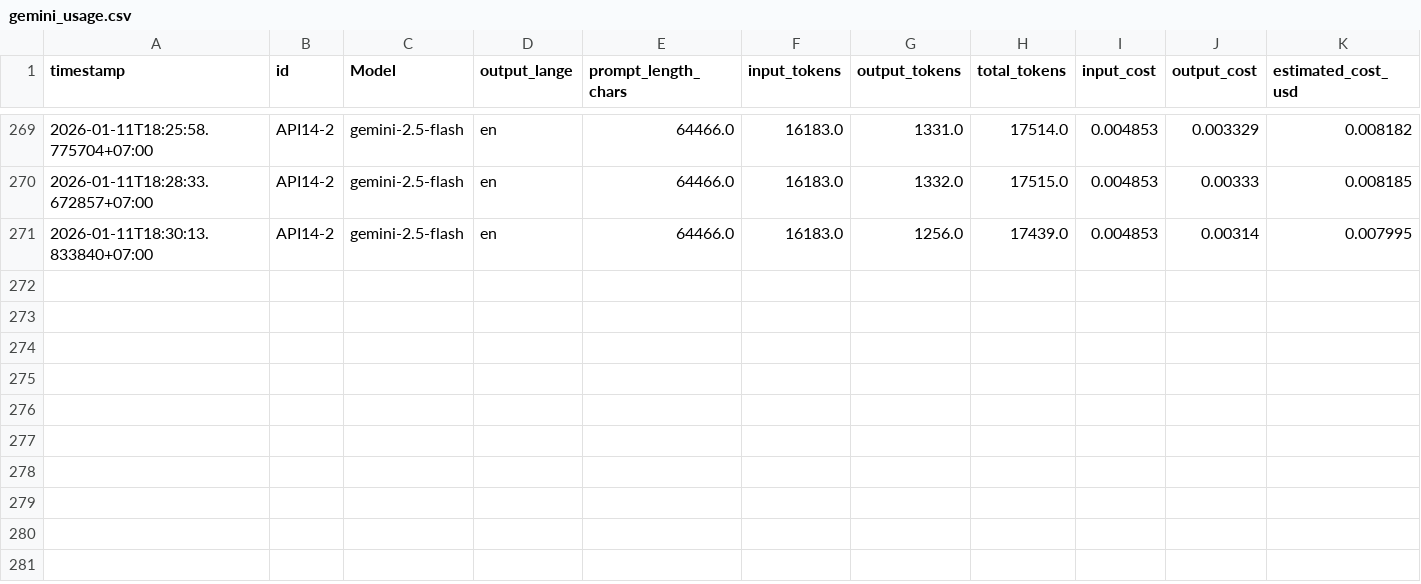
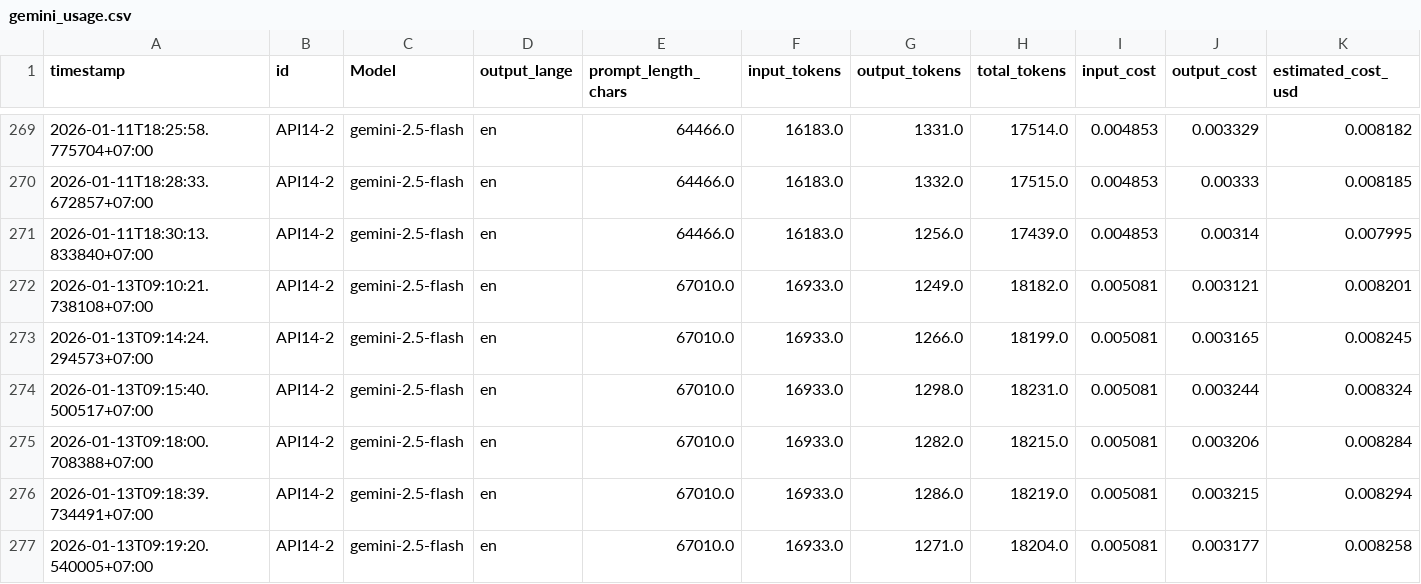
Before and after one commit to TunKedsaro/CVResume, a CSV file: logs/gemini_usage.csv, drawn as a sheet; only a part is shown, gaps mark what is left out; rows hold the shown columns only; the diff names each change by its address in the sheet, - before the commit and + after, or states it on an @@ line.

```diff
--- a/logs/gemini_usage.csv
+++ b/logs/gemini_usage.csv
+row 272: 2026-01-13T09:10:21.738108+07:00 | API14-2 | gemini-2.5-flash | en | 67010.0 | 16933.0 | 1249.0 | 18182.0 | 0.005081 | 0.003121 | 0.008201
+row 273: 2026-01-13T09:14:24.294573+07:00 | API14-2 | gemini-2.5-flash | en | 67010.0 | 16933.0 | 1266.0 | 18199.0 | 0.005081 | 0.003165 | 0.008245
+row 274: 2026-01-13T09:15:40.500517+07:00 | API14-2 | gemini-2.5-flash | en | 67010.0 | 16933.0 | 1298.0 | 18231.0 | 0.005081 | 0.003244 | 0.008324
+row 275: 2026-01-13T09:18:00.708388+07:00 | API14-2 | gemini-2.5-flash | en | 67010.0 | 16933.0 | 1282.0 | 18215.0 | 0.005081 | 0.003206 | 0.008284
+row 276: 2026-01-13T09:18:39.734491+07:00 | API14-2 | gemini-2.5-flash | en | 67010.0 | 16933.0 | 1286.0 | 18219.0 | 0.005081 | 0.003215 | 0.008294
+row 277: 2026-01-13T09:19:20.540005+07:00 | API14-2 | gemini-2.5-flash | en | 67010.0 | 16933.0 | 1271.0 | 18204.0 | 0.005081 | 0.003177 | 0.008258
```
Also changed, not shown: 5 other files.
